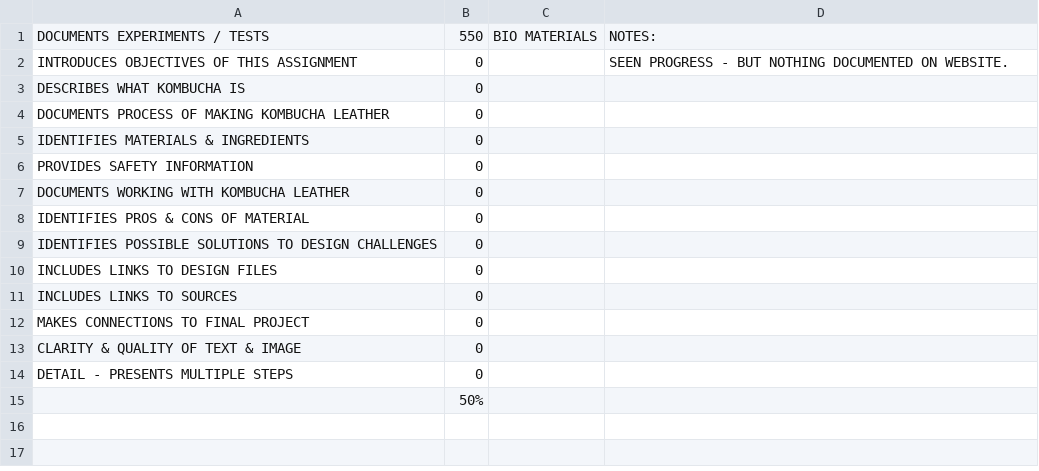
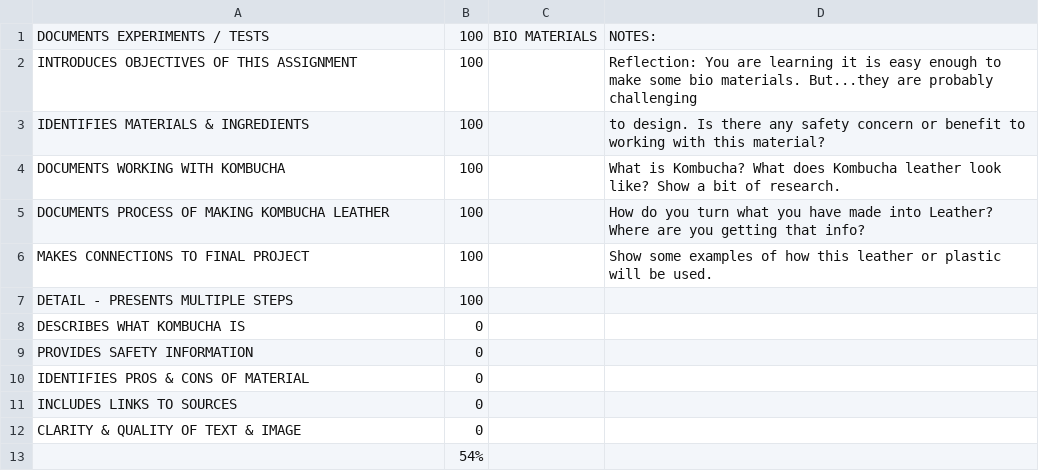
Before and after one commit to makercreator/learn, a CSV file: students/ben-k/09/skills - 09.csv, drawn as a sheet.

```diff
--- a/students/ben-k/09/skills - 09.csv
+++ b/students/ben-k/09/skills - 09.csv
@@ -1,15 +1,13 @@
-DOCUMENTS EXPERIMENTS  / TESTS,550,BIO MATERIALS,NOTES:
-INTRODUCES OBJECTIVES OF THIS ASSIGNMENT,0,,SEEN PROGRESS - BUT NOTHING DOCUMENTED ON WEBSITE.
+DOCUMENTS EXPERIMENTS  / TESTS,100,BIO MATERIALS,NOTES:
+INTRODUCES OBJECTIVES OF THIS ASSIGNMENT,100,,Reflection: You are learning it is easy enough to make some bio materials. But...they are probably challenging
+IDENTIFIES MATERIALS & INGREDIENTS ,100,,to design. Is there any safety concern or benefit to working with this material?
+DOCUMENTS WORKING WITH KOMBUCHA,100,,What is Kombucha? What does Kombucha leather look like? Show a bit of research.
+DOCUMENTS PROCESS OF MAKING KOMBUCHA LEATHER,100,,How do you turn what you have made into Leather? Where are you getting that info?
+MAKES CONNECTIONS TO FINAL PROJECT,100,,Show some examples of how this leather or plastic will be used.
+DETAIL - PRESENTS MULTIPLE STEPS  ,100,,
 DESCRIBES WHAT KOMBUCHA IS,0,,
-DOCUMENTS PROCESS OF MAKING KOMBUCHA LEATHER,0,,
-IDENTIFIES MATERIALS & INGREDIENTS ,0,,
 PROVIDES SAFETY INFORMATION,0,,
-DOCUMENTS WORKING WITH KOMBUCHA LEATHER,0,,
 IDENTIFIES PROS & CONS OF MATERIAL,0,,
-IDENTIFIES POSSIBLE SOLUTIONS TO DESIGN CHALLENGES,0,,
-INCLUDES LINKS TO DESIGN FILES,0,,
 INCLUDES LINKS TO SOURCES,0,,
-MAKES CONNECTIONS TO FINAL PROJECT,0,,
 CLARITY & QUALITY  OF TEXT & IMAGE,0,,
-DETAIL - PRESENTS MULTIPLE STEPS  ,0,,
-,50%,,
+,54%,,
```
Also changed, not shown: students/ben-k/07/skills - 07.csv, students/ben-k/skills - overall.csv, 2 other files.
